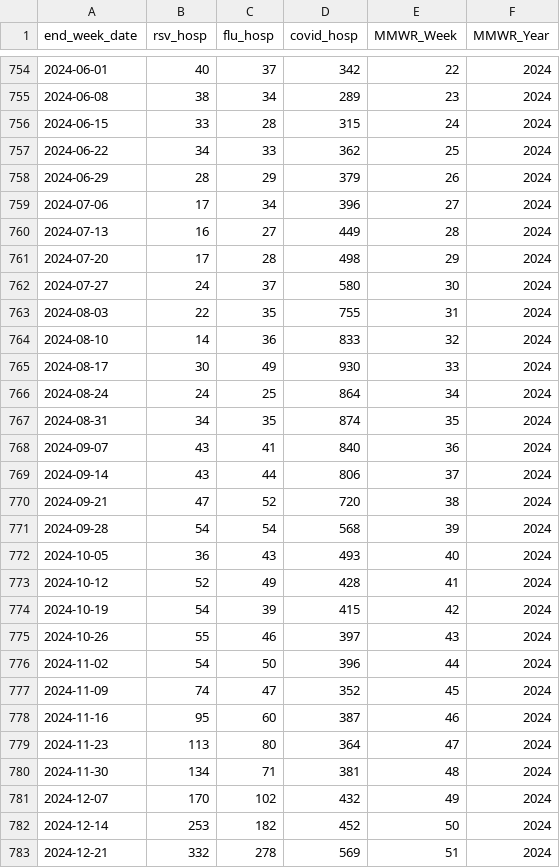
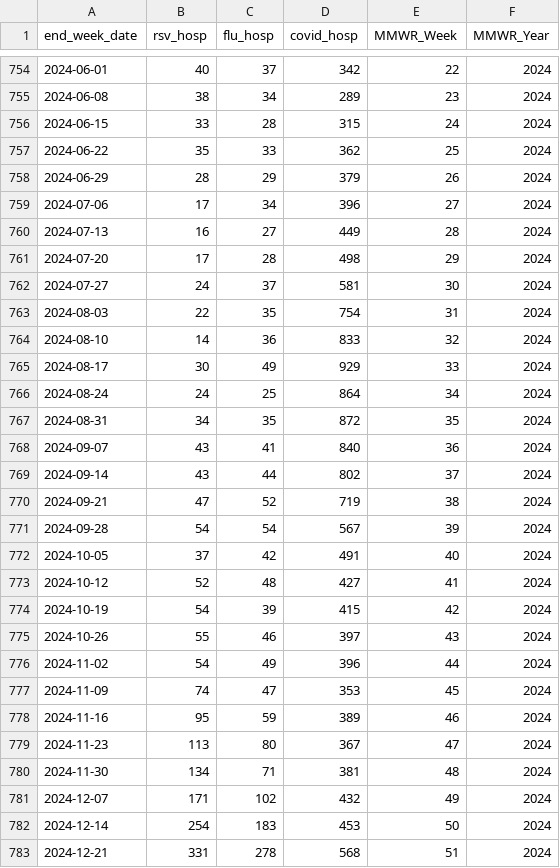
Before and after one commit to twallema/influenza-USA, a CSV file: data/raw/cases/hosp-admissions_NC_10-25.csv, drawn as a sheet; only a part is shown, gaps mark what is left out; the diff covers the shown part only.

Commit message:
update data

```diff
--- a/data/raw/cases/hosp-admissions_NC_10-25.csv
+++ b/data/raw/cases/hosp-admissions_NC_10-25.csv
@@ -756,3 +756,3 @@ end_week_date,rsv_hosp,flu_hosp,covid_hosp,MMWR_Week,MMWR_Year
 2024-06-15,33,28,315,24,2024
-2024-06-22,34,33,362,25,2024
+2024-06-22,35,33,362,25,2024
 2024-06-29,28,29,379,26,2024
@@ -761,23 +761,23 @@ end_week_date,rsv_hosp,flu_hosp,covid_hosp,MMWR_Week,MMWR_Year
 2024-07-20,17,28,498,29,2024
-2024-07-27,24,37,580,30,2024
-2024-08-03,22,35,755,31,2024
+2024-07-27,24,37,581,30,2024
+2024-08-03,22,35,754,31,2024
 2024-08-10,14,36,833,32,2024
-2024-08-17,30,49,930,33,2024
+2024-08-17,30,49,929,33,2024
 2024-08-24,24,25,864,34,2024
-2024-08-31,34,35,874,35,2024
+2024-08-31,34,35,872,35,2024
 2024-09-07,43,41,840,36,2024
-2024-09-14,43,44,806,37,2024
-2024-09-21,47,52,720,38,2024
-2024-09-28,54,54,568,39,2024
-2024-10-05,36,43,493,40,2024
-2024-10-12,52,49,428,41,2024
+2024-09-14,43,44,802,37,2024
+2024-09-21,47,52,719,38,2024
+2024-09-28,54,54,567,39,2024
+2024-10-05,37,42,491,40,2024
+2024-10-12,52,48,427,41,2024
 2024-10-19,54,39,415,42,2024
 2024-10-26,55,46,397,43,2024
-2024-11-02,54,50,396,44,2024
-2024-11-09,74,47,352,45,2024
-2024-11-16,95,60,387,46,2024
-2024-11-23,113,80,364,47,2024
+2024-11-02,54,49,396,44,2024
+2024-11-09,74,47,353,45,2024
+2024-11-16,95,59,389,46,2024
+2024-11-23,113,80,367,47,2024
 2024-11-30,134,71,381,48,2024
-2024-12-07,170,102,432,49,2024
-2024-12-14,253,182,452,50,2024
-2024-12-21,332,278,569,51,2024
+2024-12-07,171,102,432,49,2024
+2024-12-14,254,183,453,50,2024
+2024-12-21,331,278,568,51,2024
```
Also changed, not shown: 2 added rows and 32 edited cells elsewhere in this file, data/interim/cases/subtypes_NC_14-25.csv, data/raw/cases/ED-visits_NC_10-25.csv.
